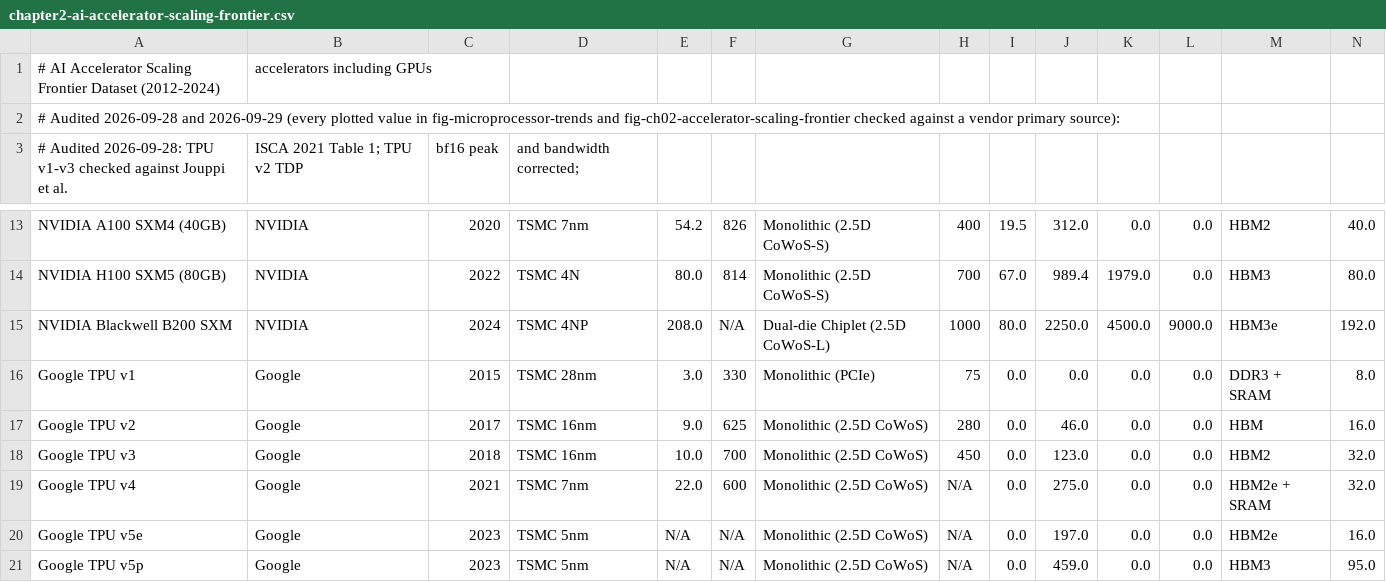
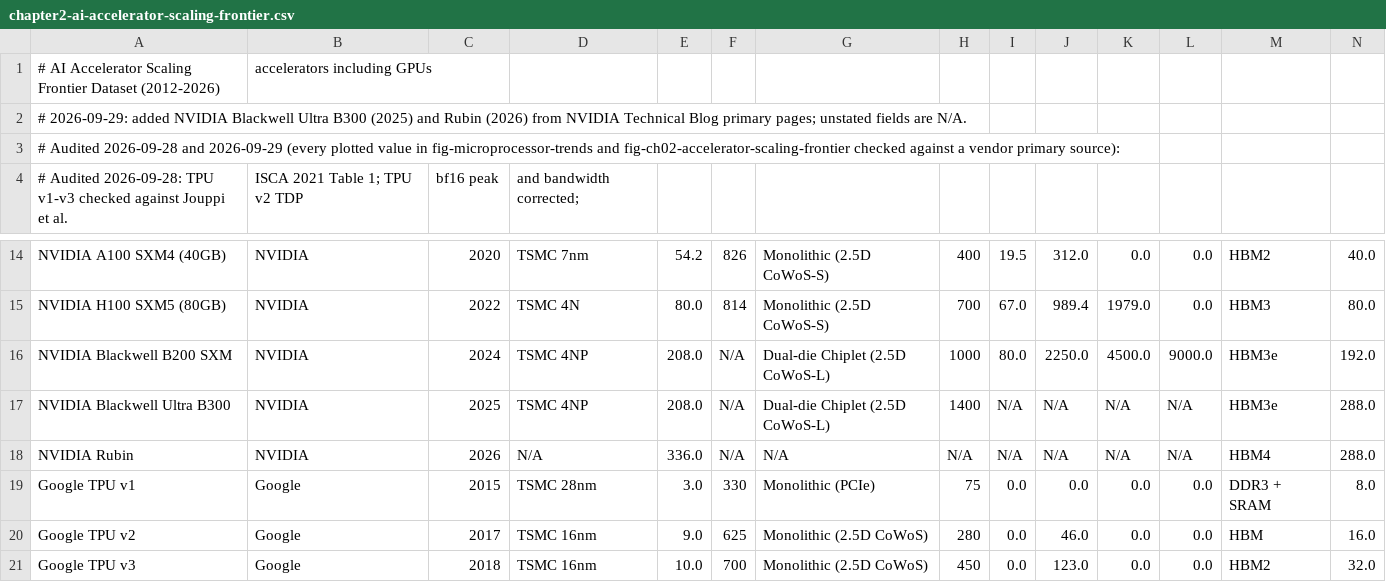
Before and after one commit to harvard-edge/arch2, a CSV file: data/datasets/chapter2-ai-accelerator-scaling-frontier.csv, drawn as a sheet; only a part is shown, gaps mark what is left out; the shorter side is filled out with more unchanged rows; rows hold the shown columns only; the diff names each change by its address in the sheet, - before the commit and + after, or states it on an @@ line.

Commit message:
fix(book): bring the book up to date and fix the audit's findings
Up to date:
- Design Conductor (arXiv 2603.08716, 2605.05170) treated in ch10 under
  the book's two tests; "no such system exists" claims corrected in
  ch01, ch02, ch05, ch06.
- B300 and Rubin on the accelerator frontier, M5 on the Apple cadence,
  CVDP, QuArch v1.0, CircuitNet 2.0, KernelBench date and the Sakana
  exploit, Synopsys RedHawk-SC, FlexEDA, OpenAI's Jalapeno post.

Evidence:
- ch11: disclose that the rule author also labeled the audit sample;
  relabel the largest class (66% is I/O); add vendor skew and the
  no-fix/workaround split from the data.
- ch09: measured transfer result (margin 38.6% to 7.6%); derived energy
  of the doubled DRAM writes against the 3 W budget.
- ch06: CACTI runs replace invented SRAM numbers; the chapter now says
  a 22 nm screen cannot answer a 3 nm-class question.
- ch01 Amdahl bound computed from the Wilson data; ch10 seed variance
  from measured runs; sourced mask-cost and adoption figures.

Consistency and prose: layer definitions applied once per chapter, stale
handoffs and term drift fixed, crisis openers and caption echoes cut.

Public: labs docs say which values are illustrative; preface no longer
overstates what the labs run; CITATION.cff names Springer Nature;
three planning docs removed; start-page test synced to the study link.

```diff
--- a/data/datasets/chapter2-ai-accelerator-scaling-frontier.csv
+++ b/data/datasets/chapter2-ai-accelerator-scaling-frontier.csv
-A1: …Frontier Dataset (2012-2024)
+A1: …Frontier Dataset (2012-2026)
+row 2: # 2026-09-29: added NVIDIA Blackwell Ultra B300 (2025) and Rubin (2026) from NVIDIA Technical Blog primary pages; unstated fields are N/A.
+row 17: NVIDIA Blackwell Ultra B300 | NVIDIA | 2025 | TSMC 4NP | 208.0 | N/A | Dual-die Chiplet (2.5D CoWoS-L) | 1400 | N/A | N/A | N/A | N/A | HBM3e | 288.0
+row 18: NVIDIA Rubin | NVIDIA | 2026 | N/A | 336.0 | N/A | N/A | N/A | N/A | N/A | N/A | N/A | HBM4 | 288.0
```
Also changed, not shown: data/datasets/chapter2-silicon-announcement-dates.csv, 55 other files.
